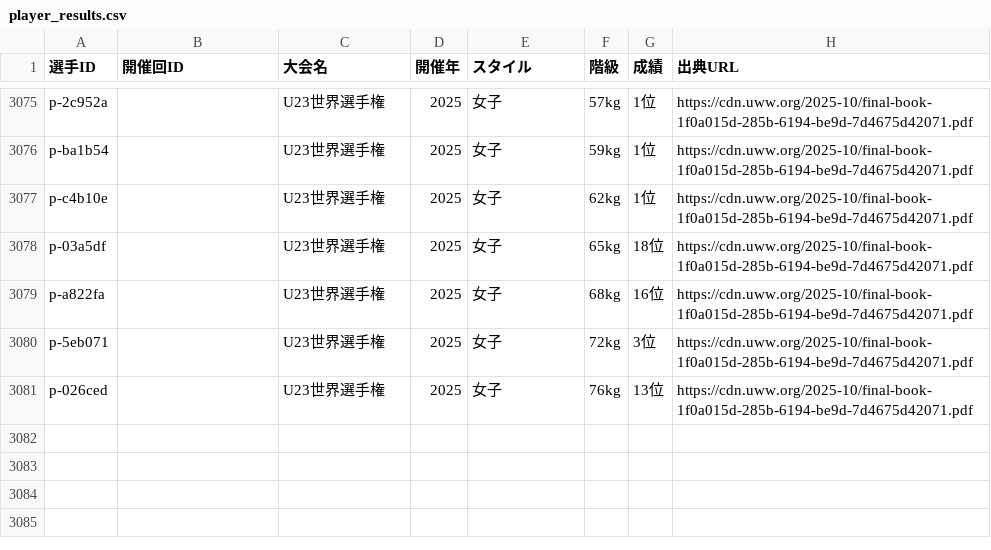
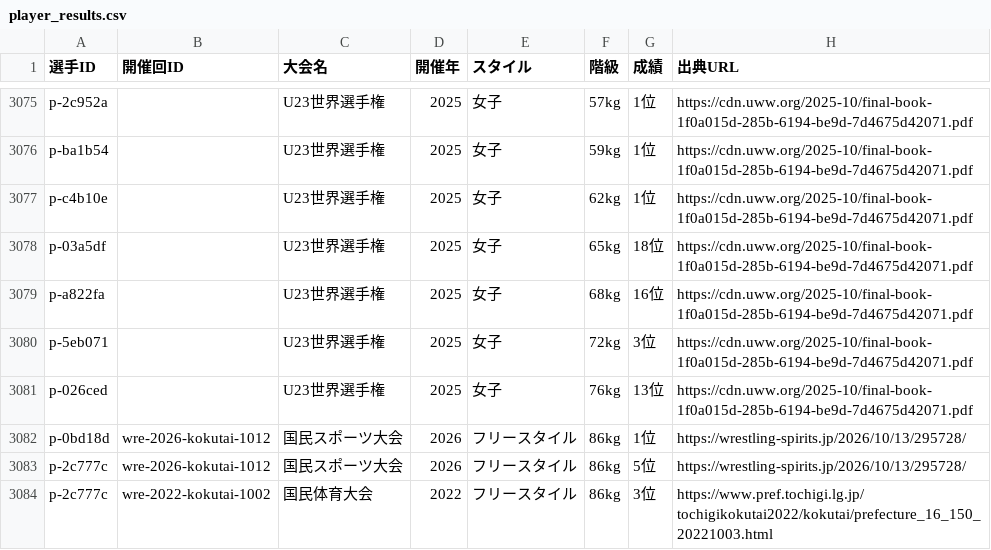
Before and after one commit to yoshitaroK/-wrestling-archive, a CSV file: player_results.csv, drawn as a sheet; only a part is shown, gaps mark what is left out; the diff names each change by its address in the sheet, - before the commit and + after, or states it on an @@ line.

```diff
--- a/player_results.csv
+++ b/player_results.csv
+row 3082: p-0bd18d | wre-2026-kokutai-1012 | 国民スポーツ大会 | 2026 | フリースタイル | 86kg | 1位 | https://wrestling-spirits.jp/2026/10/13/295728/
+row 3083: p-2c777c | wre-2026-kokutai-1012 | 国民スポーツ大会 | 2026 | フリースタイル | 86kg | 5位 | https://wrestling-spirits.jp/2026/10/13/295728/
+row 3084: p-2c777c | wre-2022-kokutai-1002 | 国民体育大会 | 2022 | フリースタイル | 86kg | 3位 | https://www.pref.tochigi.lg.jp/tochigikokutai2022/kokutai/prefecture_16_150_20221003.html
```
Also changed, not shown: en_names.csv, players.csv, 2 other files.
